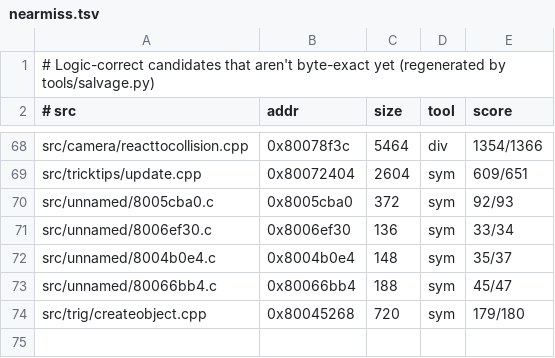
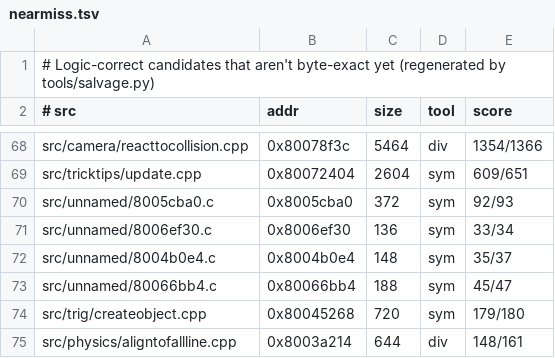
Before and after one commit to LANCommander/THPS, a TSV file: decomp/nearmiss.tsv, drawn as a sheet; only a part is shown, gaps mark what is left out.

```diff
--- a/decomp/nearmiss.tsv
+++ b/decomp/nearmiss.tsv
@@ -74 +74,2 @@ src/unnamed/80066bb4.c	0x80066bb4	188	sym	45/47
 src/trig/createobject.cpp	0x80045268	720	sym	179/180
+src/physics/aligntofallline.cpp	0x8003a214	644	div	148/161
```
Also changed, not shown: decomp/matched.tsv, decomp/progress.csv, 5 other files.
